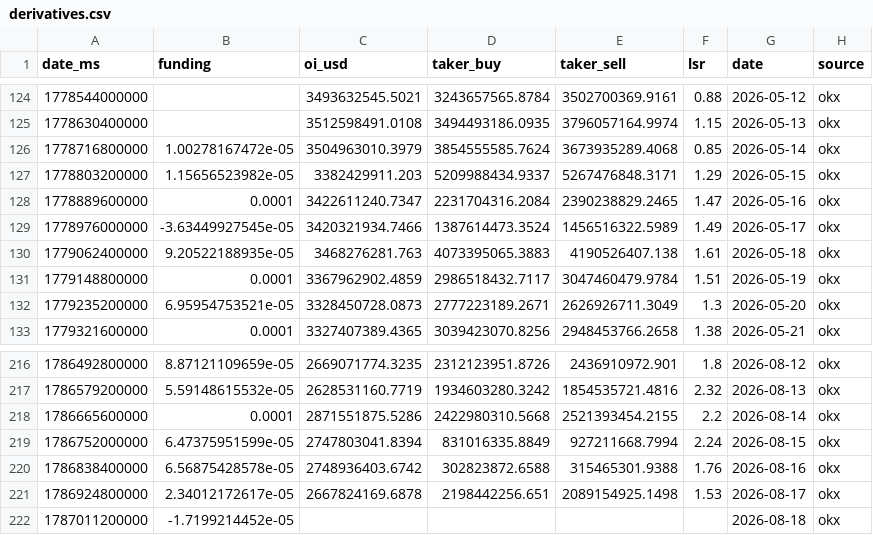
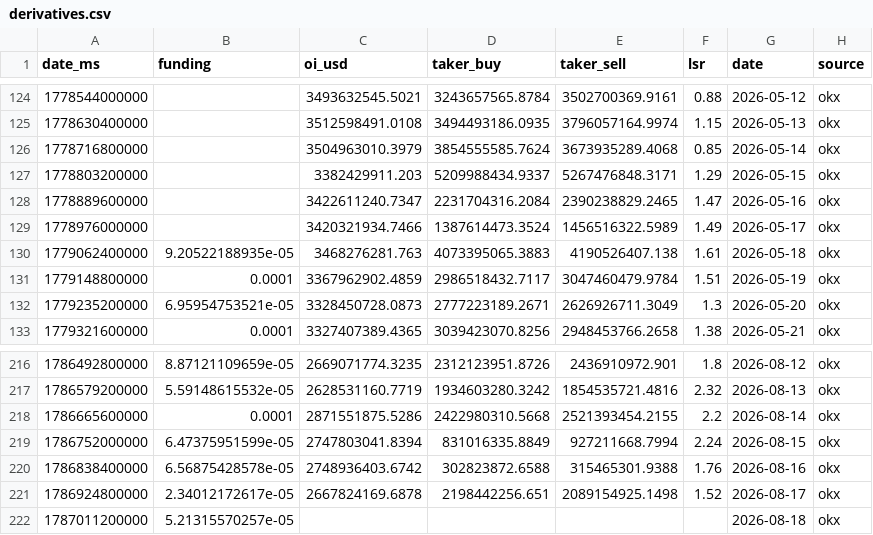
Before and after one commit to kenhuangads/btc-trader, a CSV file: history/derivatives.csv, drawn as a sheet; only a part is shown, gaps mark what is left out.

```diff
--- a/history/derivatives.csv
+++ b/history/derivatives.csv
@@ -125,6 +125,6 @@ date_ms,funding,oi_usd,taker_buy,taker_sell,lsr,date,source
 1778630400000,,3512598491.0108,3494493186.0935,3796057164.9974,1.15,2026-05-13,okx
-1778716800000,1.00278167472e-05,3504963010.3979,3854555585.7624,3673935289.4068,0.85,2026-05-14,okx
-1778803200000,1.15656523982e-05,3382429911.203,5209988434.9337,5267476848.3171,1.29,2026-05-15,okx
-1778889600000,0.0001,3422611240.7347,2231704316.2084,2390238829.2465,1.47,2026-05-16,okx
-1778976000000,-3.63449927545e-05,3420321934.7466,1387614473.3524,1456516322.5989,1.49,2026-05-17,okx
+1778716800000,,3504963010.3979,3854555585.7624,3673935289.4068,0.85,2026-05-14,okx
+1778803200000,,3382429911.203,5209988434.9337,5267476848.3171,1.29,2026-05-15,okx
+1778889600000,,3422611240.7347,2231704316.2084,2390238829.2465,1.47,2026-05-16,okx
+1778976000000,,3420321934.7466,1387614473.3524,1456516322.5989,1.49,2026-05-17,okx
 1779062400000,9.20522188935e-05,3468276281.763,4073395065.3883,4190526407.138,1.61,2026-05-18,okx
@@ -220,3 +220,3 @@ date_ms,funding,oi_usd,taker_buy,taker_sell,lsr,date,source
 1786838400000,6.56875428578e-05,2748936403.6742,302823872.6588,315465301.9388,1.76,2026-08-16,okx
-1786924800000,2.34012172617e-05,2667824169.6878,2198442256.651,2089154925.1498,1.53,2026-08-17,okx
-1787011200000,-1.7199214452e-05,,,,,2026-08-18,okx
+1786924800000,2.34012172617e-05,2667824169.6878,2198442256.651,2089154925.1498,1.52,2026-08-17,okx
+1787011200000,5.21315570257e-05,,,,,2026-08-18,okx
```
Also changed, not shown: 5 other files.
